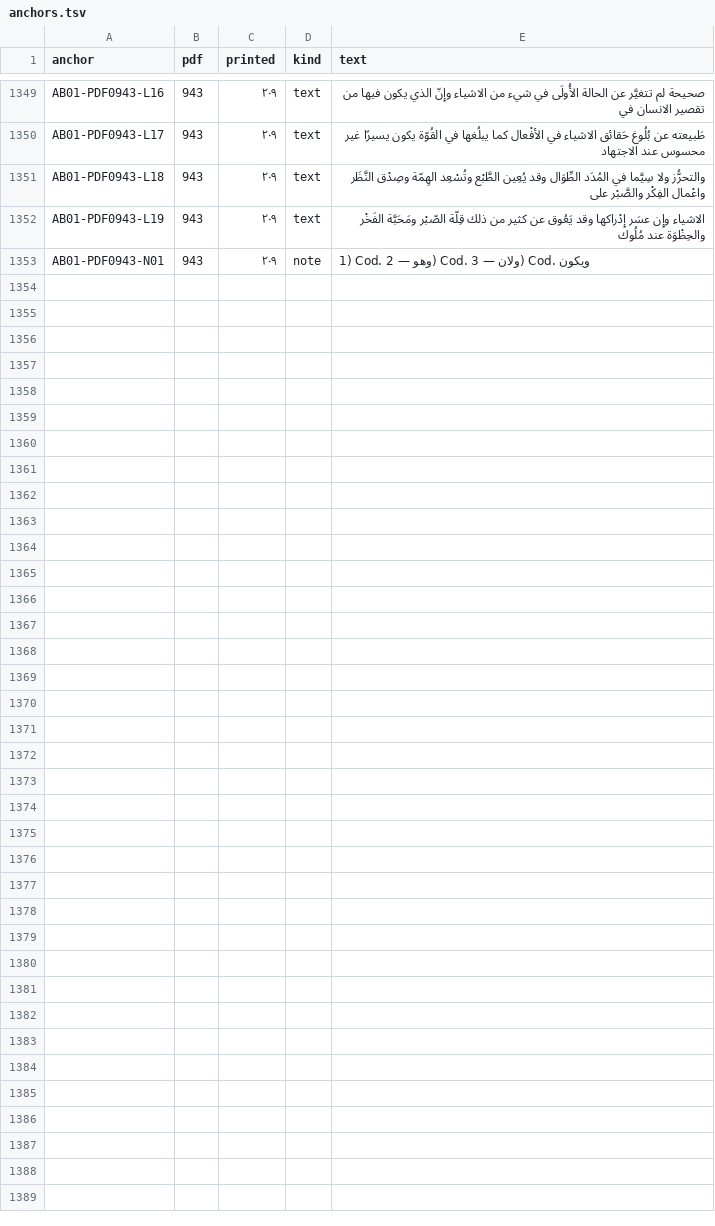
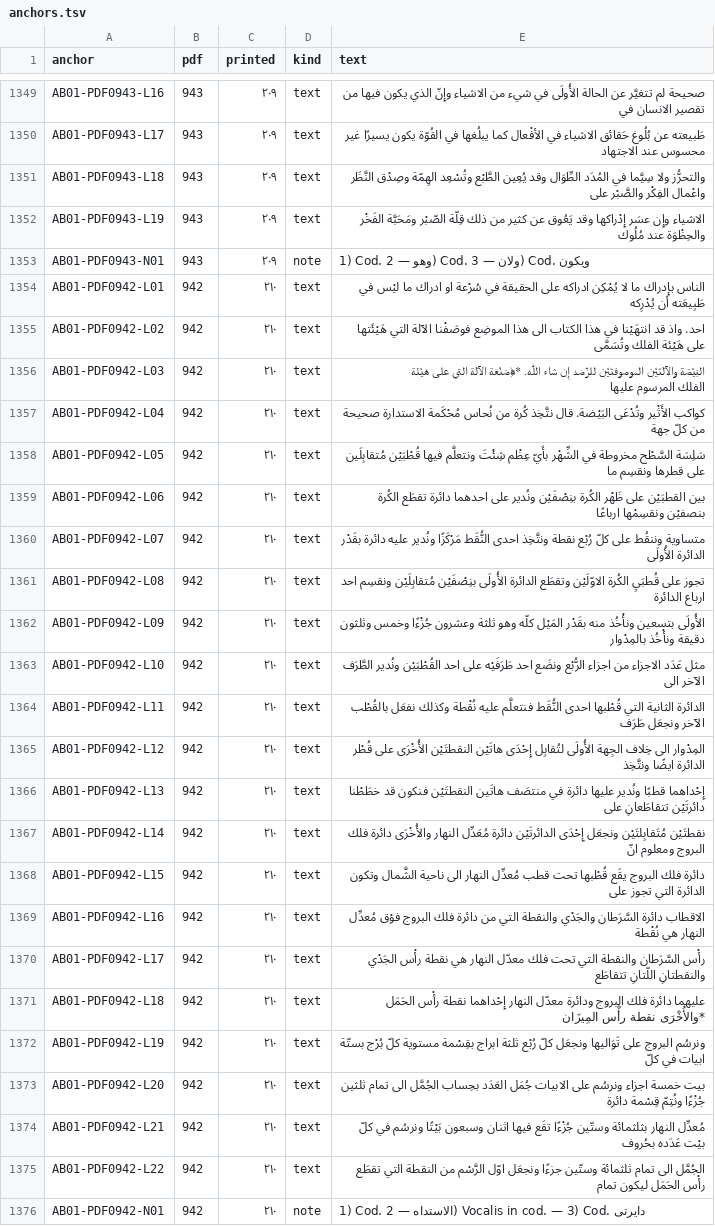
Before and after one commit to KokunoYumeto/al-battani, a TSV file: S12/textus/anchors.tsv, drawn as a sheet; only a part is shown, gaps mark what is left out.

```diff
--- a/S12/textus/anchors.tsv
+++ b/S12/textus/anchors.tsv
@@ -1353 +1353,24 @@ AB01-PDF0943-L19	943	٢٠٩	text	الاشياء وإِن عسَر إِدْراك
 AB01-PDF0943-N01	943	٢٠٩	note	1) Cod. وهو — 2) Cod. ولان — 3) Cod. ويكون
+AB01-PDF0942-L01	942	٢١٠	text	الناس بإِدراك ما لا يُمْكِن ادراكه على الحقيقة في سُرْعة او ادراك ما ليْس في طَبِيعَته أن يُدْرِكه
+AB01-PDF0942-L02	942	٢١٠	text	احد. واذ قد انتهَيْنا في هذا الكتاب الى هذا الموضِع فوصَفْنا الآلة التي هَيْئَتها على هَيْئة الفلك وتُسَمَّى
+AB01-PDF0942-L03	942	٢١٠	text	البَيْضَةَ والآلَتَيْن الموصوفتَيْن للرَّصَد إِن شاء اللّٰه. *﴿صَنْعَة الآلَة التي على هَيْئَة الفلك المرسوم عليها
+AB01-PDF0942-L04	942	٢١٠	text	كواكب الأَثْير وتُدْعَى البَيْضة. قال نتَّخِذ كُرة من نُحاس مُحْكَمة الاستدارة صحيحة من كلّ جهة
+AB01-PDF0942-L05	942	٢١٠	text	سَلِسَة السَّطْح مخروطة في الشِّهْر بأَيّ عِظْم شِئْتَ ونتعلَّم فيها قُطْبَيْن مُتقابِلَين على قطرها ونقسِم ما
+AB01-PDF0942-L06	942	٢١٠	text	بين القطبَيْن على ظَهْر الكُرة بنِصْفَيْن ونُدير على احدهما دائرة تقطَع الكُرة بنصفيْن ونقسِمْها ارباعًا
+AB01-PDF0942-L07	942	٢١٠	text	متساوية وننقُط على كلّ رُبْع نقطة ونتَّخِذ احدى النُّقَط مَرْكَزًا ونُدير عليه دائرة بقَدْر الدائرة الأُولَى
+AB01-PDF0942-L08	942	٢١٠	text	تجوز على قُطبَيِ الكُرة الاوّلَيْن وتقطَع الدائرة الأُولَى بنِصْفَيْن مُتقابِلَيْن ونقسِم احد ارباع الدائرة
+AB01-PDF0942-L09	942	٢١٠	text	الأُولَى بتسعين ونأْخُذ منه بقَدْر المَيْل كلّه وهو ثلثة وعشرون جُزْءًا وخمس وثلثون دقيقة ونأْخُذ بالمِدْوار
+AB01-PDF0942-L10	942	٢١٠	text	مثل عَدَد الاجزاء من اجزاء الرُّبْع ونضَع احد طَرَفَيْه على احد القُطْبَيْن ونُدير الطَّرَف الآخر الى
+AB01-PDF0942-L11	942	٢١٠	text	الدائرة الثانية التي قُطْبها احدى النُّقَط فنتعلَّم عليه نُقْطة وكذلك نفعَل بالقُطْب الآخر ونجعَل طَرَف
+AB01-PDF0942-L12	942	٢١٠	text	المِدْوار الى خِلاف الجِهة الأُولَى لتُقابِل إِحْدَى هاتَيْن النقطتَيْن الأُخْرَى على قُطْر الدائرة ايضًا ونتَّخِذ
+AB01-PDF0942-L13	942	٢١٠	text	إِحْداهما قطبًا ونُدير عليها دائرة في منتصَف هاتَين النقطتَيْن فنكون قد خطَطْنا دائرتَيْن تتقاطَعانِ على
+AB01-PDF0942-L14	942	٢١٠	text	نقطتَيْن مُتَقابِلتَيْن ونجعَل إِحْدَى الدائرتَيْن دائرة مُعَدِّل النهار والأُخْرَى دائرة فلك البروج ومعلوم انّ
+AB01-PDF0942-L15	942	٢١٠	text	دائرة فلك البروج يقَع قُطْبها تحت قطب مُعدِّل النهار الى ناحية الشَّمال وتكون الدائرة التي تجوز على
+AB01-PDF0942-L16	942	٢١٠	text	الاقطاب دائرة السَّرَطان والجَدْي والنقطة التي من دائرة فلك البروج فوْق مُعدِّل النهار هي نُقْطة
+AB01-PDF0942-L17	942	٢١٠	text	رأْس السَّرَطان والنقطة التي تحت فلك معدّل النهار هي نقطة رأْس الجَدْي والنقطتانِ اللّتانِ تتقاطَع
+AB01-PDF0942-L18	942	٢١٠	text	عليهما دائرة فلك البروج ودائرة معدّل النهار إِحْداهما نقطة رأْس الحَمَل *والأُخْرَى نقطة رأْس المِيزَان
+AB01-PDF0942-L19	942	٢١٠	text	ونرسُم البروج على تَوَاليها ونجعَل كلّ رُبْع ثلثة ابراج بقِسْمة مستوية كلّ بُرْج بستّة ابيات في كلّ
+AB01-PDF0942-L20	942	٢١٠	text	بيت خمسة اجزاء ونرسُم على الابيات جُمَل العَدَد بحِساب الجُمَّل الى تمام ثلثين جُزْءًا ونُتِمّ قِسْمة دائرة
+AB01-PDF0942-L21	942	٢١٠	text	مُعدِّل النهار بثلثمائة وستّين جُزْءًا تقَع فيها اثنان وسبعون بَيْتًا ونرسُم في كلّ بيْت عَدَده بحُروف
+AB01-PDF0942-L22	942	٢١٠	text	الجُمَّل الى تمام ثلثمائة وستّين جزءًا ونجعَل اوّل الرَّسْم من النقطة التي تقطَع رأْس الحَمَل ليكون تمام
+AB01-PDF0942-N01	942	٢١٠	note	1) Cod. الاستداه — 2) Vocalis in cod. — 3) Cod. دايرتى
```
Also changed, not shown: 7 other files.
